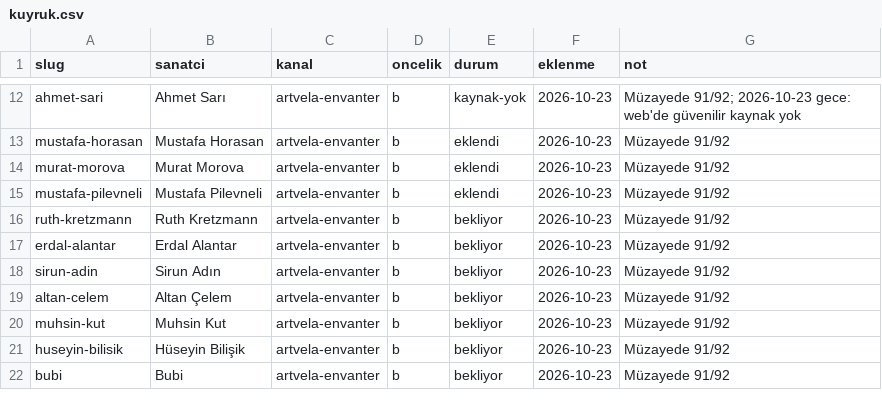
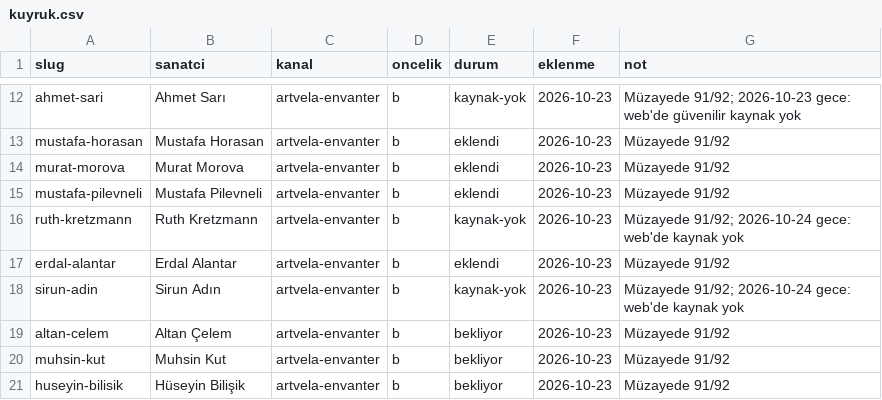
Before and after one commit to occiftci-ux/artvela-site, a CSV file: arastirma/kuyruk.csv, drawn as a sheet; only a part is shown, gaps mark what is left out; the shorter side is filled out with more unchanged rows.

```diff
--- a/arastirma/kuyruk.csv
+++ b/arastirma/kuyruk.csv
@@ -15,5 +15,5 @@ murat-morova,Murat Morova,artvela-envanter,b,eklendi,2026-10-23,Müzayede 91/92
 mustafa-pilevneli,Mustafa Pilevneli,artvela-envanter,b,eklendi,2026-10-23,Müzayede 91/92
-ruth-kretzmann,Ruth Kretzmann,artvela-envanter,b,bekliyor,2026-10-23,Müzayede 91/92
-erdal-alantar,Erdal Alantar,artvela-envanter,b,bekliyor,2026-10-23,Müzayede 91/92
-sirun-adin,Sirun Adın,artvela-envanter,b,bekliyor,2026-10-23,Müzayede 91/92
+ruth-kretzmann,Ruth Kretzmann,artvela-envanter,b,kaynak-yok,2026-10-23,Müzayede 91/92; 2026-10-24 gece: web'de kaynak yok
+erdal-alantar,Erdal Alantar,artvela-envanter,b,eklendi,2026-10-23,Müzayede 91/92
+sirun-adin,Sirun Adın,artvela-envanter,b,kaynak-yok,2026-10-23,Müzayede 91/92; 2026-10-24 gece: web'de kaynak yok
 altan-celem,Altan Çelem,artvela-envanter,b,bekliyor,2026-10-23,Müzayede 91/92
```
Also changed, not shown: arastirma/sanatcilar.csv, 4 other files.
